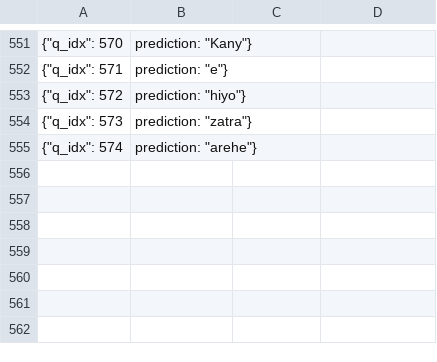
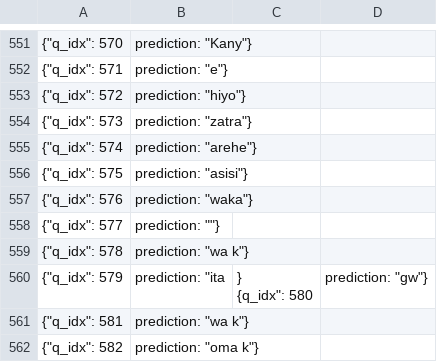
Before and after one commit to microsoft/MEGAVERSE, a CSV file: llama-2-all-lang-eval/swahili_predictions.csv, drawn as a sheet; only a part is shown, gaps mark what is left out.

Commit message:
add sw

```diff
--- a/llama-2-all-lang-eval/swahili_predictions.csv
+++ b/llama-2-all-lang-eval/swahili_predictions.csv
@@ -575 +575,9 @@
 {"q_idx": 574, "prediction": "arehe"}
+{"q_idx": 575, "prediction": "asisi"}
+{"q_idx": 576, "prediction": "waka"}
+{"q_idx": 577, "prediction": ""}
+{"q_idx": 578, "prediction": "wa k"}
+{"q_idx": 579, "prediction": "ita,"}
+{"q_idx": 580, "prediction": "gw"}
+{"q_idx": 581, "prediction": "wa k"}
+{"q_idx": 582, "prediction": "oma k"}
```
